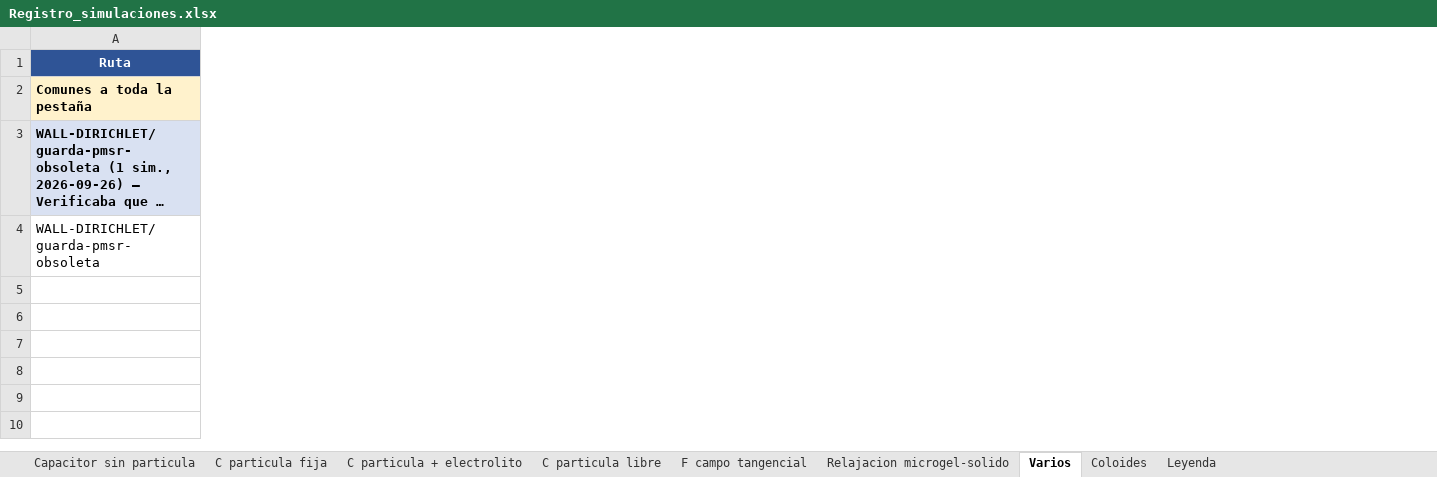
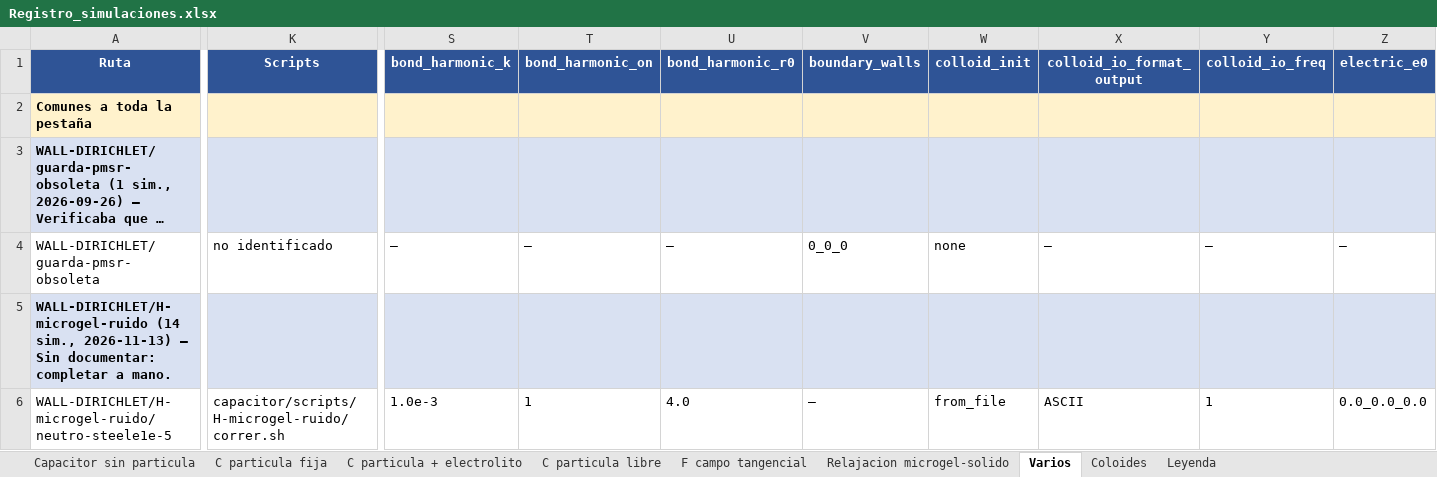
Before and after one commit to DanoLV/ludwig, an Excel workbook: capacitor/Registro_simulaciones.xlsx, sheet Varios, drawn as a sheet; only a part is shown, gaps mark what is left out; long unchanged cells end in …; values as stored, in another font and other column widths than the file's, no borders; rows hold the shown columns only; the diff covers the shown part only; the diff names each change by its address in the sheet, - before the commit and + after, or states it on an @@ line.

```diff
--- a/capacitor/Registro_simulaciones.xlsx (sheet Varios)
+++ b/capacitor/Registro_simulaciones.xlsx (sheet Varios)
+column K (Scripts), row 4: no identificado
@@ column S (bond_harmonic_k) unhidden, row 4: — @@
+column T (bond_harmonic_on), row 4: —
+column U (bond_harmonic_r0), row 4: —
+column V (boundary_walls), row 4: 0_0_0
+column W (colloid_init), row 4: none
+column X (colloid_io_format_output), row 4: —
+column Y (colloid_io_freq), row 4: —
+column Z (electric_e0), row 4: —
+row 5: WALL-DIRICHLET/H-microgel-ruido (14 sim., 2026-11-13) — Sin documentar: completar a mano.
+row 6: WALL-DIRICHLET/H-microgel-ruido/neutro-steele1e-5 | capacitor/scripts/H-microgel-ruido/correr.sh | 1.0e-3 | 1 | 4.0 | — | from_file | ASCII | 1 | 0.0_0.0_0.0
```
Also changed, not shown: 19 added rows, 40 added columns and 1 edited cell elsewhere in this sheet, sheet Coloides, sheet Relajacion microgel-solido, sheet Capacitor sin particula, sheet C particula libre, sheet F campo tangencial, sheet C particula fija, 2 more sheets, hidden cells, microgel/Registro_simulaciones.xlsx, 51 other files.
